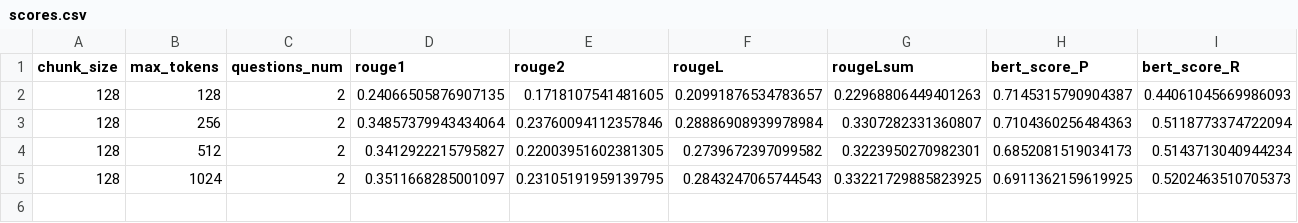
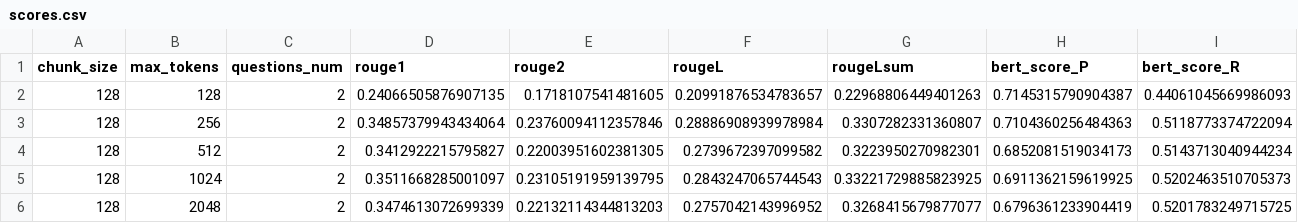
Before and after one commit to jeffreywallphd/LMForge, a CSV file: Sandbox/Cletus/LMForge_RUN02/Generated_Results/LLAMA3_1/scores.csv, drawn as a sheet; only a part is shown; rows hold the shown columns only; the diff names each change by its address in the sheet, - before the commit and + after, or states it on an @@ line.

Commit message:
completed chunk 128

```diff
--- a/Sandbox/Cletus/LMForge_RUN02/Generated_Results/LLAMA3_1/scores.csv
+++ b/Sandbox/Cletus/LMForge_RUN02/Generated_Results/LLAMA3_1/scores.csv
+row 6: 128 | 2048 | 2 | 0.3474613072699339 | 0.22132114344813203 | 0.2757042143996952 | 0.3268415679877077 | 0.6796361233904419 | 0.5201783249715725
```
Also changed, not shown: Sandbox/Cletus/LMForge_RUN02/Generated_Results/LLAMA3_1/qa_generation_results.csv, Sandbox/Cletus/LMForge_RUN02/qa_run_tracker.csv, 3 other files.
